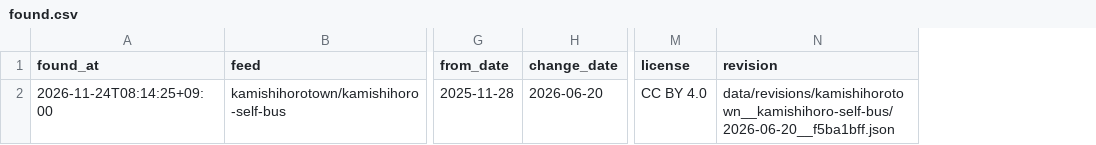
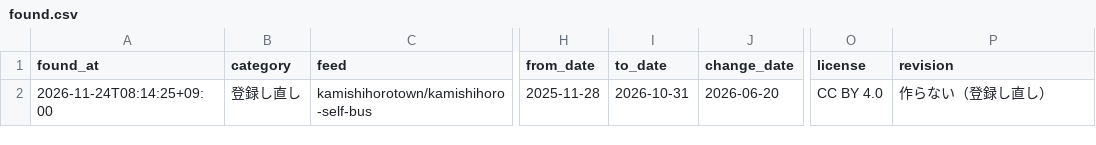
Before and after one commit to h-kazuki-pixel/machi-no-ashi-karte, a CSV file: data/found.csv, drawn as a sheet; only a part is shown, gaps mark what is left out; addresses are those after the commit; the diff names each change by its address in the sheet, - before the commit and + after, or states it on an @@ line.

Commit message:
見に行った記録（手元で2回目：2026-11-24 09:00 JST。found.csv に種類の列、登録し直しの改正のデータを取り下げ、出典の一覧を作り直し）

```diff
--- a/data/found.csv
+++ b/data/found.csv
+column B (category), row 2: 登録し直し
+column I (to_date), row 2: 2026-10-31
-P2 (revision): data/revisions/kamishihorotown__kamishihoro-self-bus/2026-06-20__f5ba1bff.json
+P2 (revision): 作らない（登録し直し）
```
Also changed, not shown: 8 other files.
